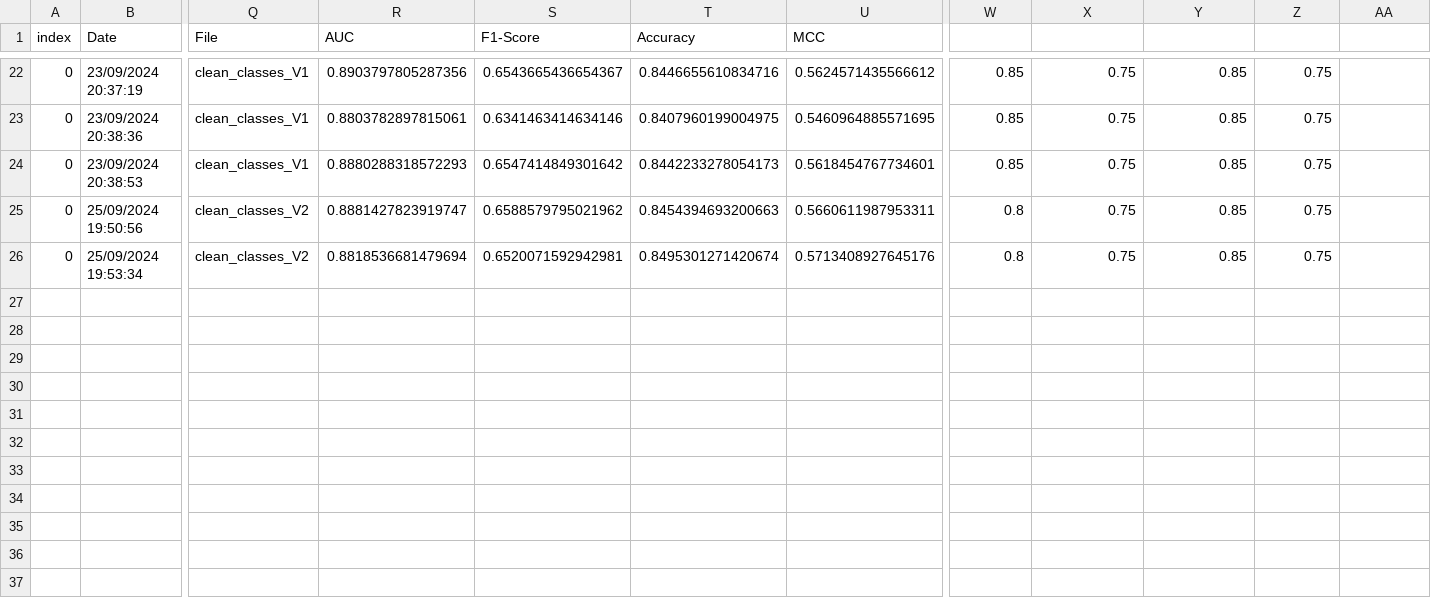
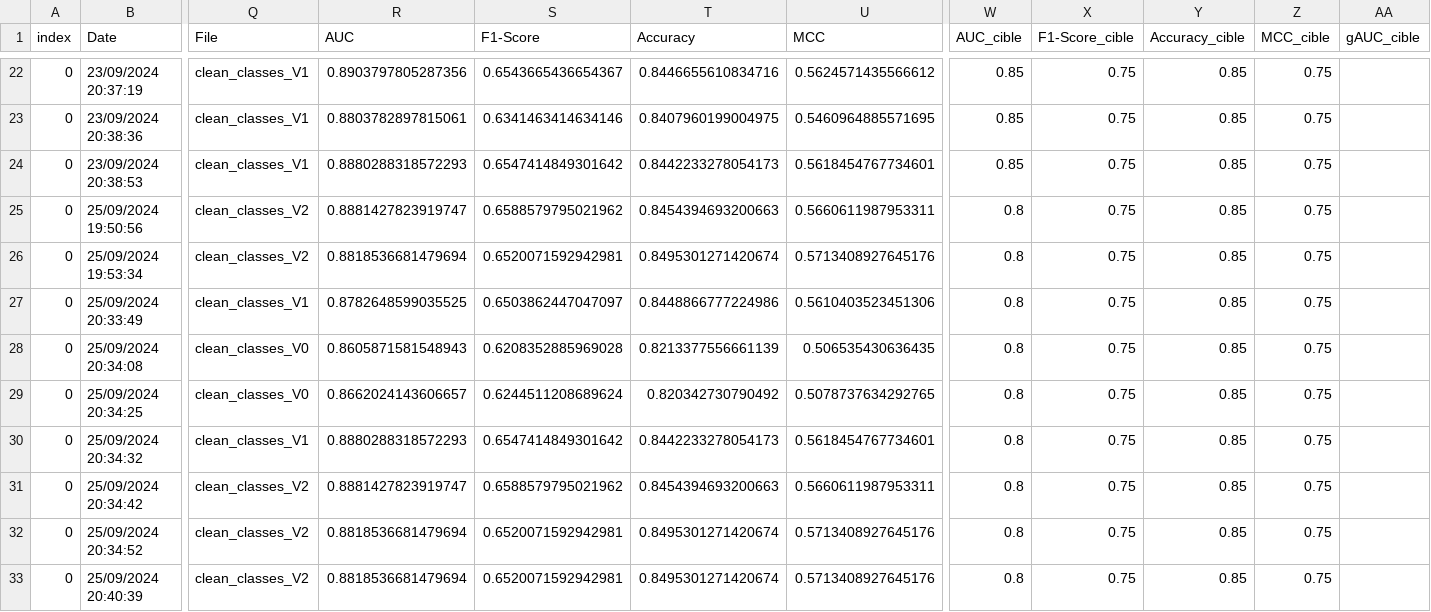
Before and after one commit to Jadorlo/Scoring, a CSV file: files/tracking_models_files/tracking_decision_tree.csv, drawn as a sheet; only a part is shown, gaps mark what is left out; rows hold the shown columns only; the diff names each change by its address in the sheet, - before the commit and + after, or states it on an @@ line.

```diff
--- a/files/tracking_models_files/tracking_decision_tree.csv
+++ b/files/tracking_models_files/tracking_decision_tree.csv
-W1: (empty)
+W1: AUC_cible
-X1: (empty)
+X1: F1-Score_cible
-Y1: (empty)
+Y1: Accuracy_cible
-Z1: (empty)
+Z1: MCC_cible
-AA1: (empty)
+AA1: gAUC_cible
+row 27: 0 | 25/09/2024 20:33:49 | clean_classes_V1 | 0.8782648599035525 | 0.6503862447047097 | 0.8448866777224986 | 0.5610403523451306 | 0.8 | 0.75 | 0.85 | 0.75
+row 28: 0 | 25/09/2024 20:34:08 | clean_classes_V0 | 0.8605871581548943 | 0.6208352885969028 | 0.8213377556661139 | 0.506535430636435 | 0.8 | 0.75 | 0.85 | 0.75
+row 29: 0 | 25/09/2024 20:34:25 | clean_classes_V0 | 0.8662024143606657 | 0.6244511208689624 | 0.820342730790492 | 0.5078737634292765 | 0.8 | 0.75 | 0.85 | 0.75
+row 30: 0 | 25/09/2024 20:34:32 | clean_classes_V1 | 0.8880288318572293 | 0.6547414849301642 | 0.8442233278054173 | 0.5618454767734601 | 0.8 | 0.75 | 0.85 | 0.75
+row 31: 0 | 25/09/2024 20:34:42 | clean_classes_V2 | 0.8881427823919747 | 0.6588579795021962 | 0.8454394693200663 | 0.5660611987953311 | 0.8 | 0.75 | 0.85 | 0.75
+row 32: 0 | 25/09/2024 20:34:52 | clean_classes_V2 | 0.8818536681479694 | 0.6520071592942981 | 0.8495301271420674 | 0.5713408927645176 | 0.8 | 0.75 | 0.85 | 0.75
+row 33: 0 | 25/09/2024 20:40:39 | clean_classes_V2 | 0.8818536681479694 | 0.6520071592942981 | 0.8495301271420674 | 0.5713408927645176 | 0.8 | 0.75 | 0.85 | 0.75
```
Also changed, not shown: files/tracking_models_files/tracking_logit.csv, 19 other files.
